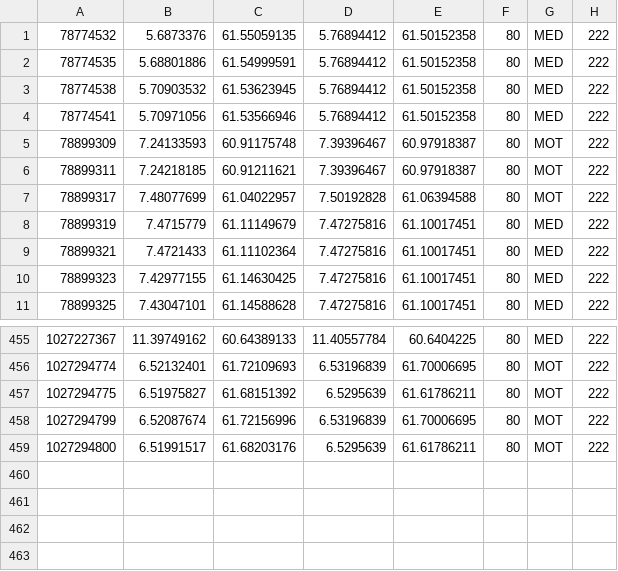
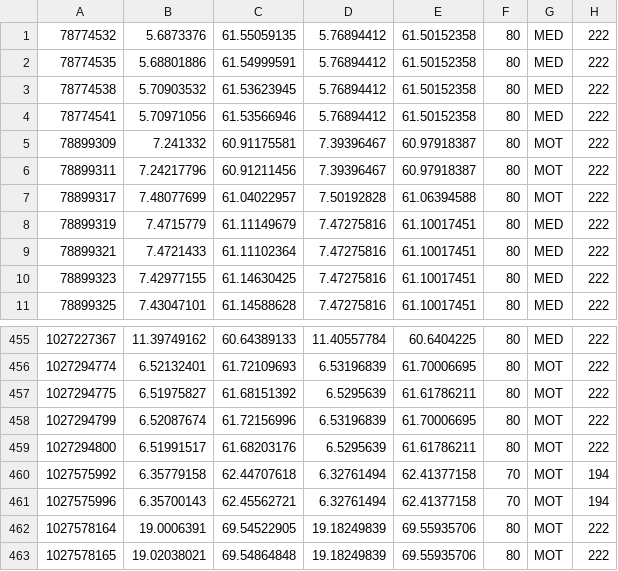
Before and after one commit to jtholth/SV650_brain, a CSV file: ATK.csv, drawn as a sheet; only a part is shown, gaps mark what is left out.

```diff
--- a/ATK.csv
+++ b/ATK.csv
@@ -4,4 +4,4 @@
 78774541,5.70971056,61.53566946,5.76894412,61.50152358,80,MED,222
-78899309,7.24133593,60.91175748,7.39396467,60.97918387,80,MOT,222
-78899311,7.24218185,60.91211621,7.39396467,60.97918387,80,MOT,222
+78899309,7.241332,60.91175581,7.39396467,60.97918387,80,MOT,222
+78899311,7.24217796,60.91211456,7.39396467,60.97918387,80,MOT,222
 78899317,7.48077699,61.04022957,7.50192828,61.06394588,80,MOT,222
@@ -459 +459,5 @@
 1027294800,6.51991517,61.68203176,6.5295639,61.61786211,80,MOT,222
+1027575992,6.35779158,62.44707618,6.32761494,62.41377158,70,MOT,194
+1027575996,6.35700143,62.45562721,6.32761494,62.41377158,70,MOT,194
+1027578164,19.0006391,69.54522905,19.18249839,69.55935706,80,MOT,222
+1027578165,19.02038021,69.54864848,19.18249839,69.55935706,80,MOT,222
```
